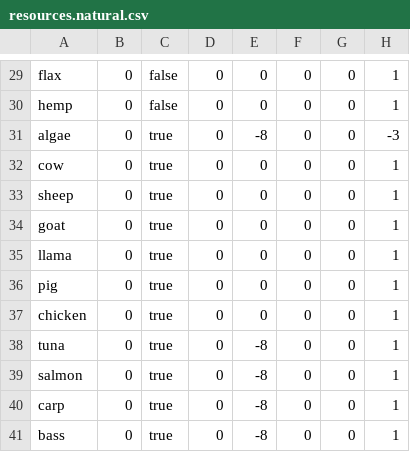
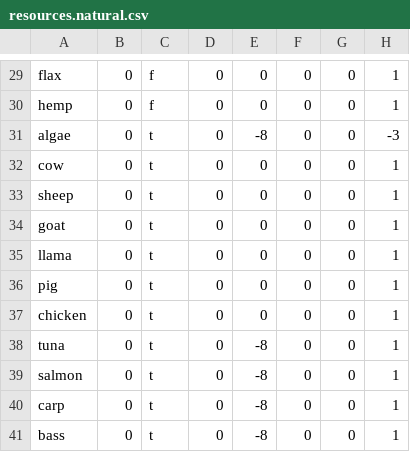
Before and after one commit to anoadragon453/Industry, a CSV file: data/resources.natural.csv, drawn as a sheet; only a part is shown, gaps mark what is left out; the diff covers the shown part only; the diff names each change by its address in the sheet, - before the commit and + after, or states it on an @@ line.

```diff
--- a/data/resources.natural.csv
+++ b/data/resources.natural.csv
-C29:C30: false
+C29:C30: f
-C31:C41: true
+C31:C41: t
```
Also changed, not shown: 28 edited cells elsewhere in this file, 6 other files.
